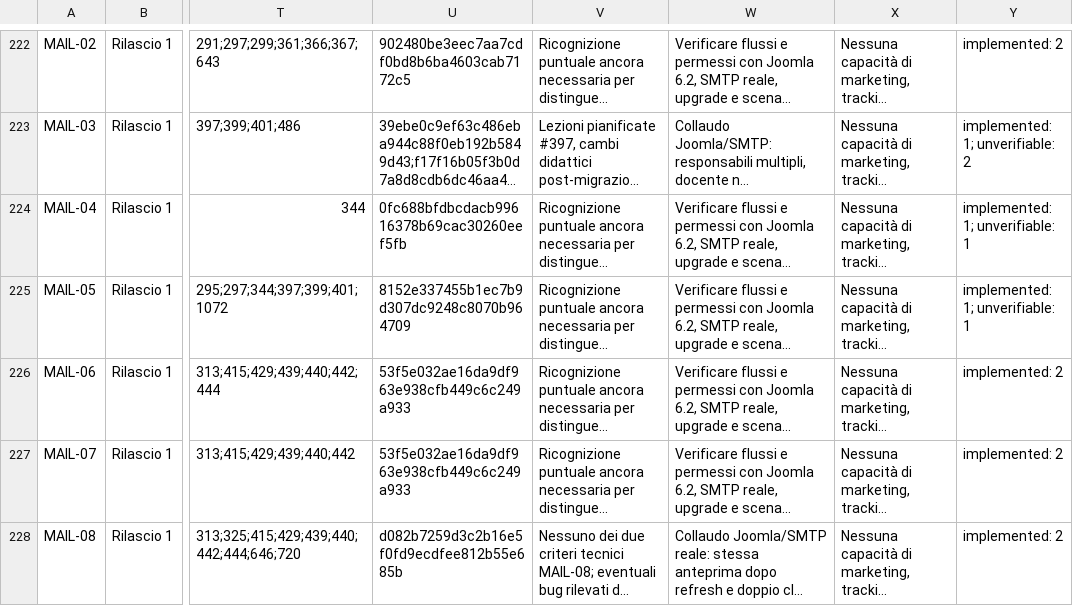
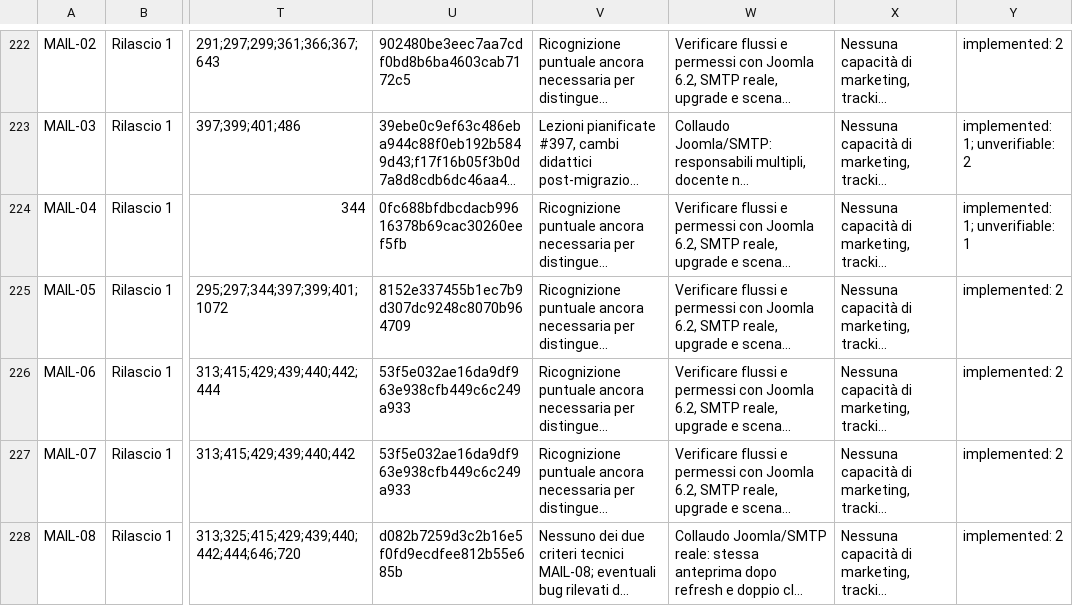
Before and after one commit to jeckodevelopment/jd_learn, a CSV file: docs/REQUIREMENTS_STATUS.csv, drawn as a sheet; only a part is shown, gaps mark what is left out; long unchanged cells end in …; the diff names each change by its address in the sheet, - before the commit and + after, or states it on an @@ line.

Commit message:
audit(MAIL-05): reconcile criterion statuses in canonical requirements CSV

```diff
--- a/docs/REQUIREMENTS_STATUS.csv
+++ b/docs/REQUIREMENTS_STATUS.csv
-Y225: implemented: 1; unverifiable: 1
+Y225: implemented: 2
```
